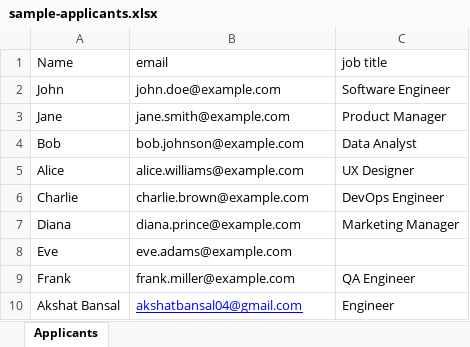
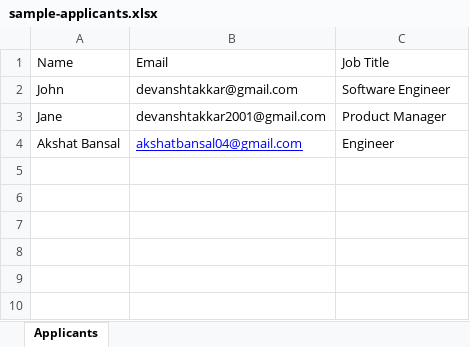
Before and after one commit to devanshtakkar/awais-basic-email, an Excel workbook: sheets/sample-applicants.xlsx, sheet Applicants, drawn as a sheet; values as stored, in another font and other column widths than the file's, no borders; the diff names each change by its address in the sheet, - before the commit and + after, or states it on an @@ line.

```diff
--- a/sheets/sample-applicants.xlsx (sheet Applicants)
+++ b/sheets/sample-applicants.xlsx (sheet Applicants)
-B1: email
+B1: Email
-C1: job title
+C1: Job Title
-B2: john.doe@example.com
+B2: devanshtakkar@gmail.com
-B3: jane.smith@example.com
+B3: devanshtakkar2001@gmail.com
-row 4: Bob | bob.johnson@example.com | Data Analyst
-row 5: Alice | alice.williams@example.com | UX Designer
-row 6: Charlie | charlie.brown@example.com | DevOps Engineer
-row 7: Diana | diana.prince@example.com | Marketing Manager
-row 8: Eve | eve.adams@example.com
-row 9: Frank | frank.miller@example.com | QA Engineer
```
Also changed, not shown: 2 other files.
